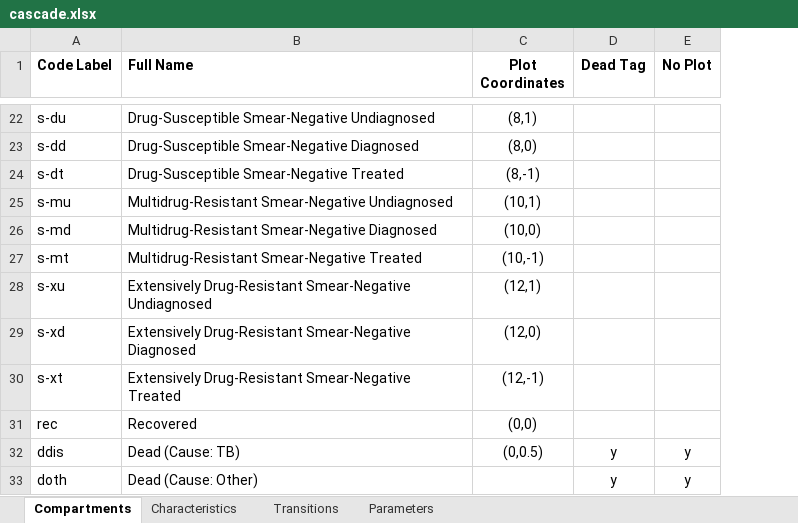
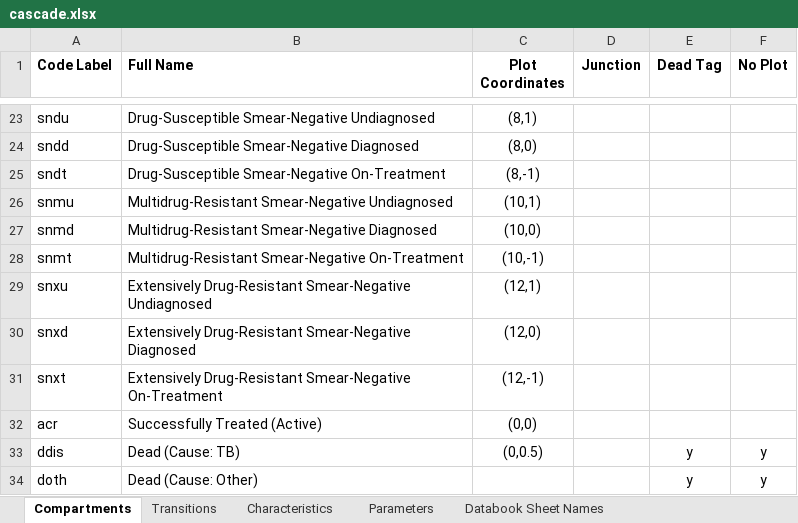
Before and after one commit to optimamodel/optima-tb, an Excel workbook: data/cascade.xlsx, sheet Compartments, drawn as a sheet; only a part is shown, gaps mark what is left out; values as stored, in another font and other column widths than the file's, no borders; removed rows and columns are numbered as before the commit, all else as after; the diff covers the shown part only; the diff names each change by its address in the sheet, - before the commit and + after, or states it on an @@ line.

```diff
--- a/data/cascade.xlsx (sheet Compartments)
+++ b/data/cascade.xlsx (sheet Compartments)
+sheet tab: Databook Sheet Names
@@ sheet tab order changed: Compartments | Transitions | Characteristics | Parameters | Databook Sheet Names @@
+column D (Junction), empty
-A23 (Code Label): s-du
+A23 (Code Label): sndu
-A24 (Code Label): s-dd
+A24 (Code Label): sndd
-A25 (Code Label): s-dt
+A25 (Code Label): sndt
-B25 (Full Name): Drug-Susceptible Smear-Negative Treated
+B25 (Full Name): Drug-Susceptible Smear-Negative On-Treatment
-A26 (Code Label): s-mu
+A26 (Code Label): snmu
-A27 (Code Label): s-md
+A27 (Code Label): snmd
-A28 (Code Label): s-mt
+A28 (Code Label): snmt
-B28 (Full Name): Multidrug-Resistant Smear-Negative Treated
+B28 (Full Name): Multidrug-Resistant Smear-Negative On-Treatment
-A29 (Code Label): s-xu
+A29 (Code Label): snxu
-A30 (Code Label): s-xd
+A30 (Code Label): snxd
-A31 (Code Label): s-xt
+A31 (Code Label): snxt
-B31 (Full Name): …Drug-Resistant Smear-Negative Treated
+B31 (Full Name): …Drug-Resistant Smear-Negative On-Treatment
-row 31: rec | Recovered | (0,0)
+row 32: acr | Successfully Treated (Active) | (0,0)
```
Also changed, not shown: 9 added rows, 8 removed rows and 16 edited cells elsewhere in this sheet, sheet Parameters, sheet Characteristics, sheet Transitions, data/cascade-simple.xlsx, 17 other files.
